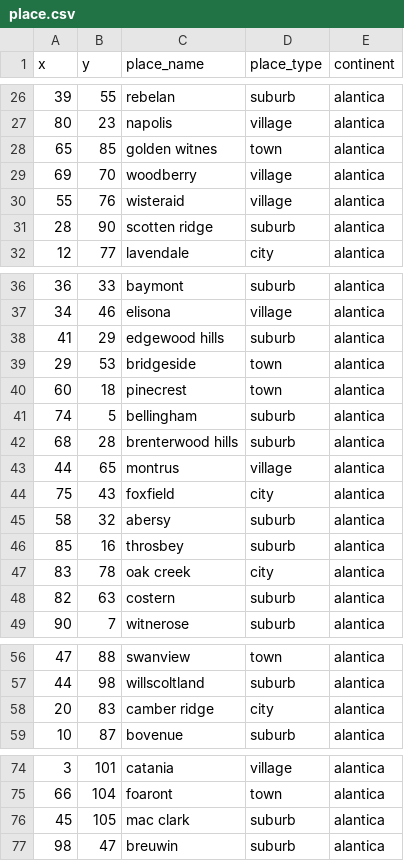
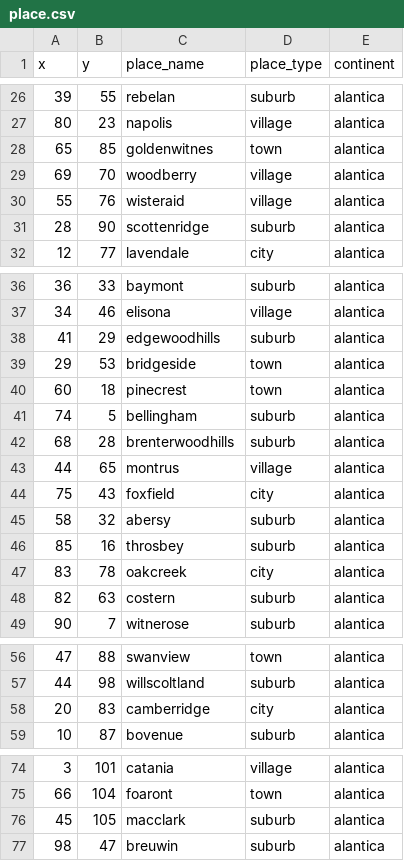
Before and after one commit to polowis/virtComp, a CSV file: csv_data/place.csv, drawn as a sheet; only a part is shown, gaps mark what is left out; the diff covers the shown part only.

```diff
--- a/csv_data/place.csv
+++ b/csv_data/place.csv
@@ -28 +28 @@ x,y,place_name,place_type,continent
-65,85,golden witnes,town,alantica
+65,85,goldenwitnes,town,alantica
@@ -30,2 +30,2 @@ x,y,place_name,place_type,continent
 55,76,wisteraid,village,alantica
-28,90,scotten ridge,suburb,alantica
+28,90,scottenridge,suburb,alantica
@@ -38,2 +38,2 @@ x,y,place_name,place_type,continent
-41,29,edgewood hills,suburb,alantica
+41,29,edgewoodhills,suburb,alantica
 29,53,bridgeside,town,alantica
@@ -41,2 +41,2 @@ x,y,place_name,place_type,continent
 74,5,bellingham,suburb,alantica
-68,28,brenterwood hills,suburb,alantica
+68,28,brenterwoodhills,suburb,alantica
@@ -46,3 +46,3 @@ x,y,place_name,place_type,continent
 85,16,throsbey,suburb,alantica
-83,78,oak creek,city ,alantica
+83,78,oakcreek,city,alantica
 82,63,costern,suburb,alantica
@@ -57,3 +57,3 @@ x,y,place_name,place_type,continent
 44,98,willscoltland,suburb,alantica
-20,83,camber ridge,city ,alantica
+20,83,camberridge,city,alantica
 10,87,bovenue,suburb,alantica
@@ -75,3 +75,3 @@ x,y,place_name,place_type,continent
 66,104,foaront,town,alantica
-45,105,mac clark ,suburb,alantica
+45,105,macclark,suburb,alantica
 98,47,breuwin,suburb,alantica
```
Also changed, not shown: 1 edited cell elsewhere in this file, 2 other files.
